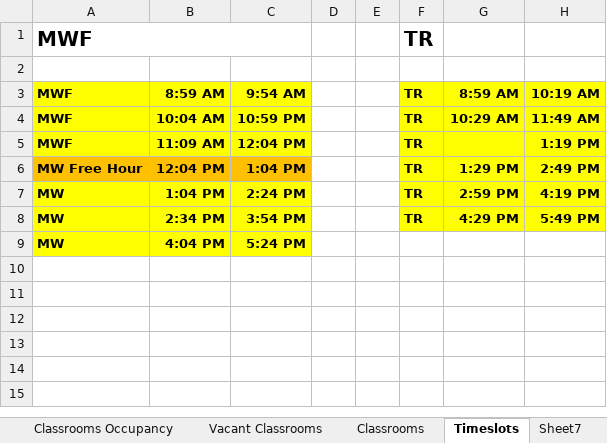
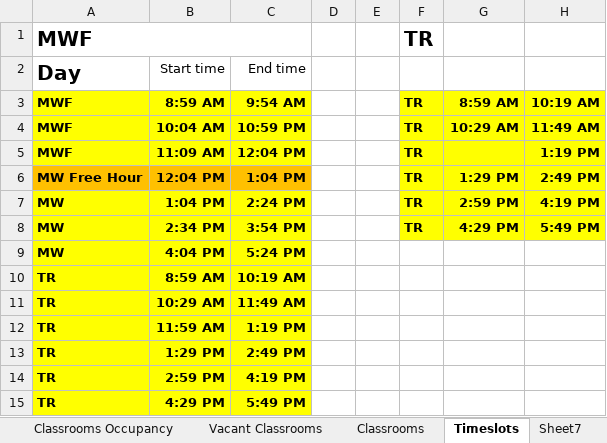
Before and after one commit to rit-d-scheduling-coop/course-scheduling, an Excel workbook: Excel files/2023-2024 Plan for Dept Heads.xlsx, sheet Timeslots, drawn as a sheet; values as stored, in another font and other column widths than the file's, no borders; the diff names each change by its address in the sheet, - before the commit and + after, or states it on an @@ line.

Commit message:
added timeslots data

```diff
--- a/Excel files/2023-2024 Plan for Dept Heads.xlsx (sheet Timeslots)
+++ b/Excel files/2023-2024 Plan for Dept Heads.xlsx (sheet Timeslots)
-row 2: (empty)
+row 2: Day | Start time | End time
+row 10: TR | 8:59 AM | 10:19 AM
+row 11: TR | 10:29 AM | 11:49 AM
+row 12: TR | 11:59 AM | 1:19 PM
+row 13: TR | 1:29 PM | 2:49 PM
+row 14: TR | 2:59 PM | 4:19 PM
+row 15: TR | 4:29 PM | 5:49 PM
```
Also changed, not shown: 2 other files.
